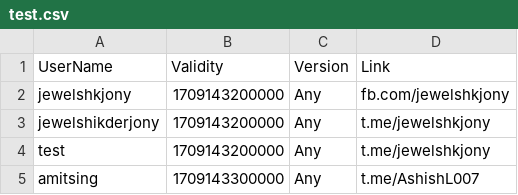
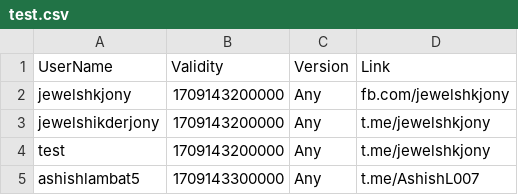
Before and after one commit to kalash1994/awiideveloper-Public, a CSV file: test.csv, drawn as a sheet.

Commit message:
Update test.csv

```diff
--- a/test.csv
+++ b/test.csv
@@ -4,2 +4,2 @@ jewelshikderjony,1709143200000,Any,t.me/jewelshkjony
 test,1709143200000,Any,t.me/jewelshkjony
-amitsing,1709143300000,Any,t.me/AshishL007
+ashishlambat5,1709143300000,Any,t.me/AshishL007
```
